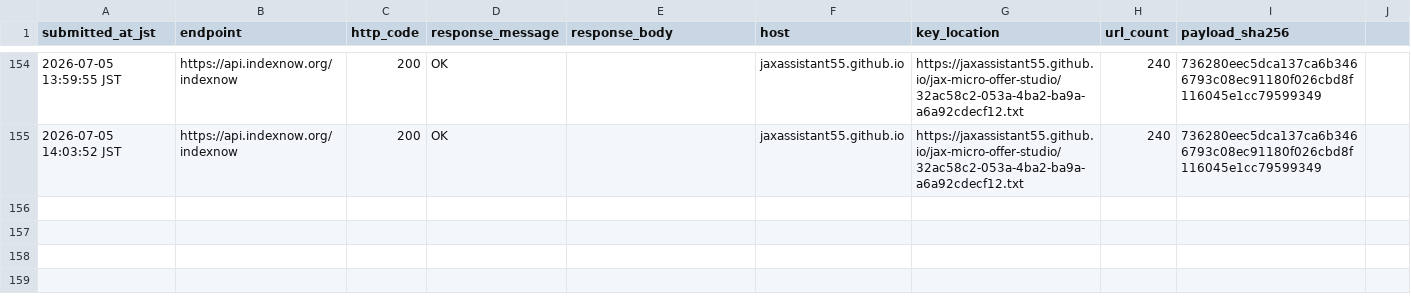
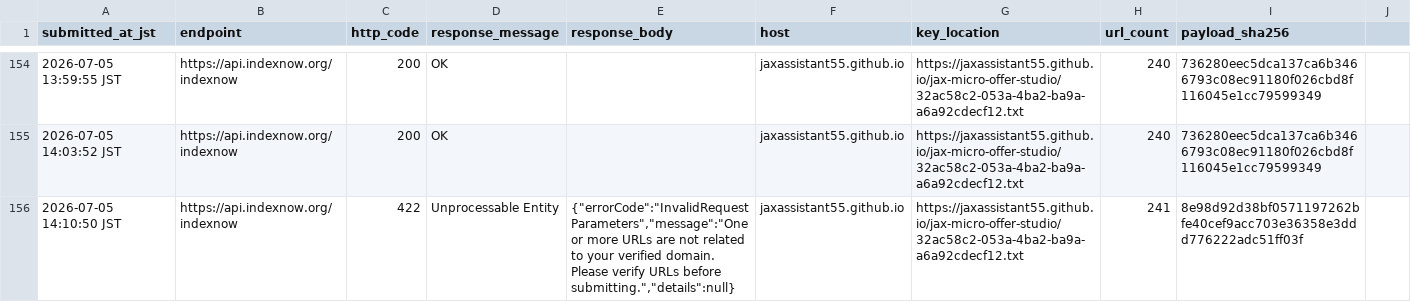
Before and after one commit to jaxassistant55/jax-micro-offer-studio, a CSV file: indexnow_submission_log.csv, drawn as a sheet; only a part is shown, gaps mark what is left out; the diff names each change by its address in the sheet, - before the commit and + after, or states it on an @@ line.

Commit message:
Keep IndexNow payload on verified host

```diff
--- a/indexnow_submission_log.csv
+++ b/indexnow_submission_log.csv
+row 156: 2026-07-05 14:10:50 JST | https://api.indexnow.org/indexnow | 422 | Unprocessable Entity | {"errorCode":"InvalidRequestParameters","message":"One or more URLs are not related to your verified domain. Please verify URLs before submitting.","details":null} | jaxassistant55.github.io | https://jaxassistant55.github.io/jax-micro-offer-studio/32ac58c2-053a-4ba2-ba9a-a6a92cdecf12.txt | 241 | 8e98d92d38bf0571197262bfe40cef9acc703e36358e3ddd776222adc51ff03f
```
Also changed, not shown: docs/indexnow_urls.csv, 2 other files.
